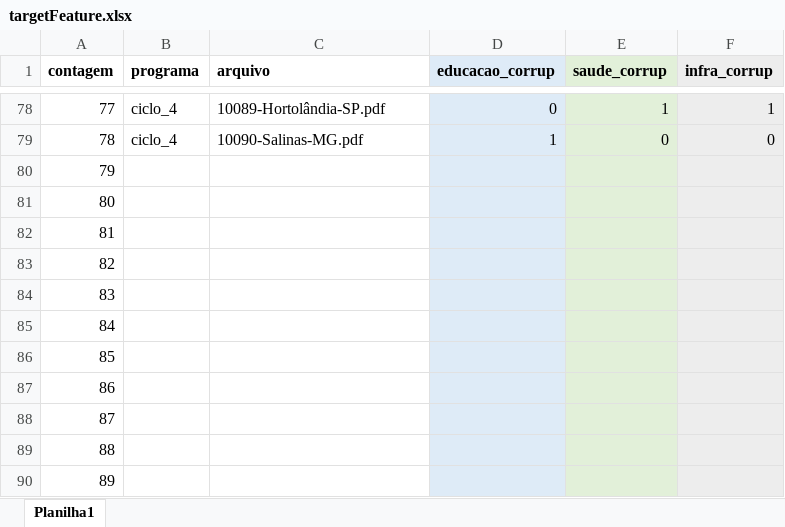
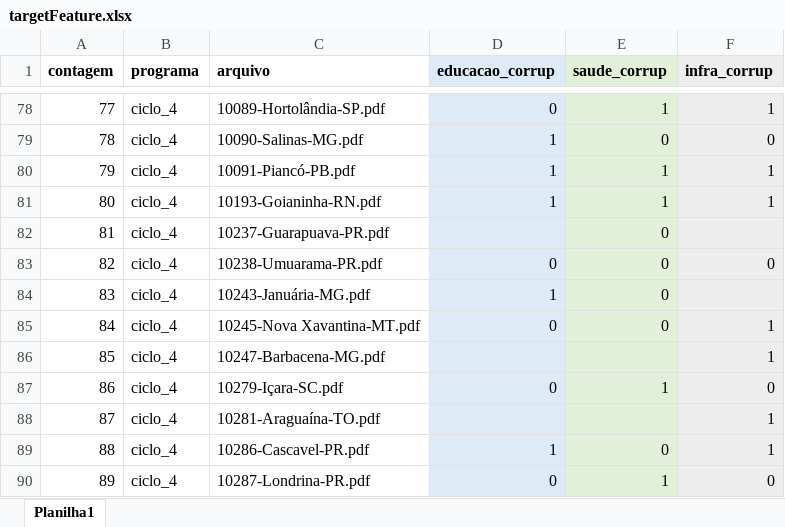
Before and after one commit to lucasbruscato/Master, an Excel workbook: 2_database/targetFeature.xlsx, sheet Planilha1, drawn as a sheet; only a part is shown, gaps mark what is left out; values as stored, in another font and other column widths than the file's, no borders; the diff covers the shown part only; the diff names each change by its address in the sheet, - before the commit and + after, or states it on an @@ line.

Commit message:
update

```diff
--- a/2_database/targetFeature.xlsx (sheet Planilha1)
+++ b/2_database/targetFeature.xlsx (sheet Planilha1)
-B80:B90 (programa): (empty)
+B80:B90 (programa): ciclo_4
-C80 (arquivo): (empty)
+C80 (arquivo): 10091-Piancó-PB.pdf
-D80:D81 (educacao_corrup): (empty)
+D80:D81 (educacao_corrup): 1
-E80:E81 (saude_corrup): (empty)
+E80:E81 (saude_corrup): 1
-F80:F81 (infra_corrup): (empty)
+F80:F81 (infra_corrup): 1
-C81 (arquivo): (empty)
+C81 (arquivo): 10193-Goianinha-RN.pdf
-C82 (arquivo): (empty)
+C82 (arquivo): 10237-Guarapuava-PR.pdf
-E82:E85 (saude_corrup): (empty)
+E82:E85 (saude_corrup): 0
-C83 (arquivo): (empty)
+C83 (arquivo): 10238-Umuarama-PR.pdf
-D83 (educacao_corrup): (empty)
+D83 (educacao_corrup): 0
-F83 (infra_corrup): (empty)
+F83 (infra_corrup): 0
-C84 (arquivo): (empty)
+C84 (arquivo): 10243-Januária-MG.pdf
-D84 (educacao_corrup): (empty)
+D84 (educacao_corrup): 1
-C85 (arquivo): (empty)
+C85 (arquivo): 10245-Nova Xavantina-MT.pdf
-D85 (educacao_corrup): (empty)
+D85 (educacao_corrup): 0
-F85:F86 (infra_corrup): (empty)
+F85:F86 (infra_corrup): 1
-C86 (arquivo): (empty)
+C86 (arquivo): 10247-Barbacena-MG.pdf
-C87 (arquivo): (empty)
+C87 (arquivo): 10279-Içara-SC.pdf
-D87 (educacao_corrup): (empty)
+D87 (educacao_corrup): 0
-E87 (saude_corrup): (empty)
+E87 (saude_corrup): 1
-F87 (infra_corrup): (empty)
+F87 (infra_corrup): 0
-C88 (arquivo): (empty)
+C88 (arquivo): 10281-Araguaína-TO.pdf
-F88:F89 (infra_corrup): (empty)
+F88:F89 (infra_corrup): 1
-C89 (arquivo): (empty)
+C89 (arquivo): 10286-Cascavel-PR.pdf
-D89 (educacao_corrup): (empty)
+D89 (educacao_corrup): 1
-E89 (saude_corrup): (empty)
+E89 (saude_corrup): 0
-C90 (arquivo): (empty)
+C90 (arquivo): 10287-Londrina-PR.pdf
-D90 (educacao_corrup): (empty)
+D90 (educacao_corrup): 0
-E90 (saude_corrup): (empty)
+E90 (saude_corrup): 1
-F90 (infra_corrup): (empty)
+F90 (infra_corrup): 0
```
Also changed, not shown: 111 edited cells elsewhere in this sheet.
